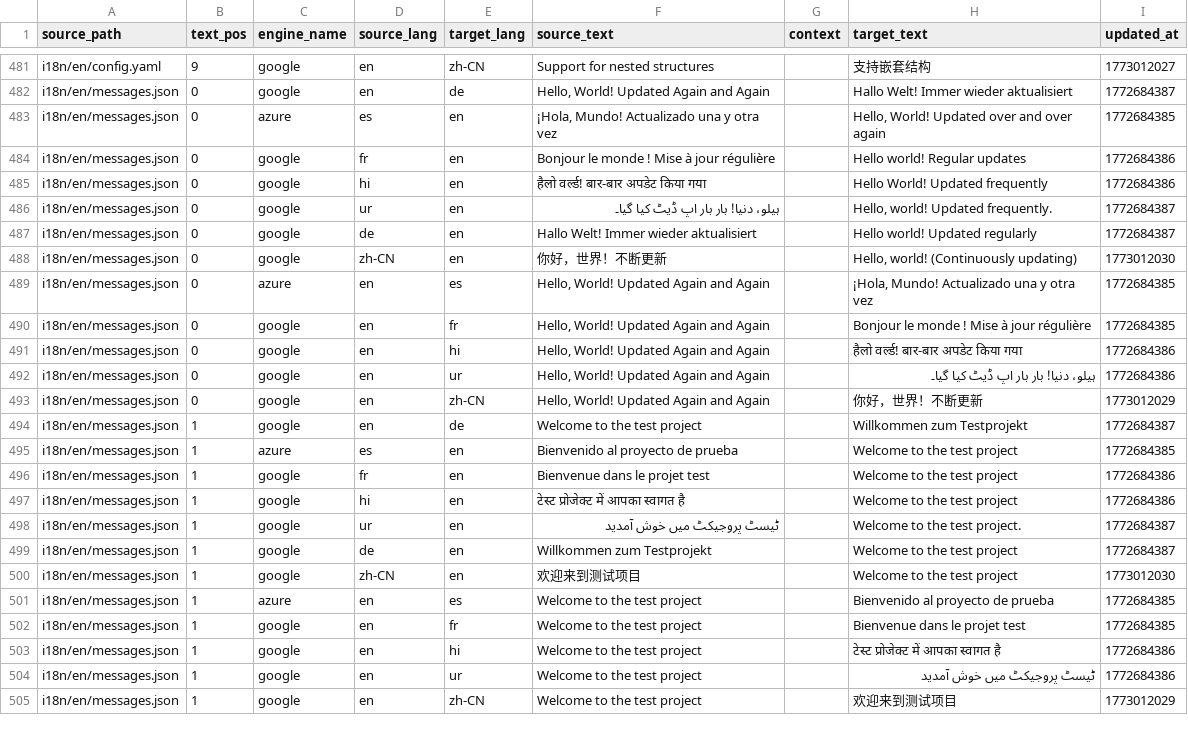
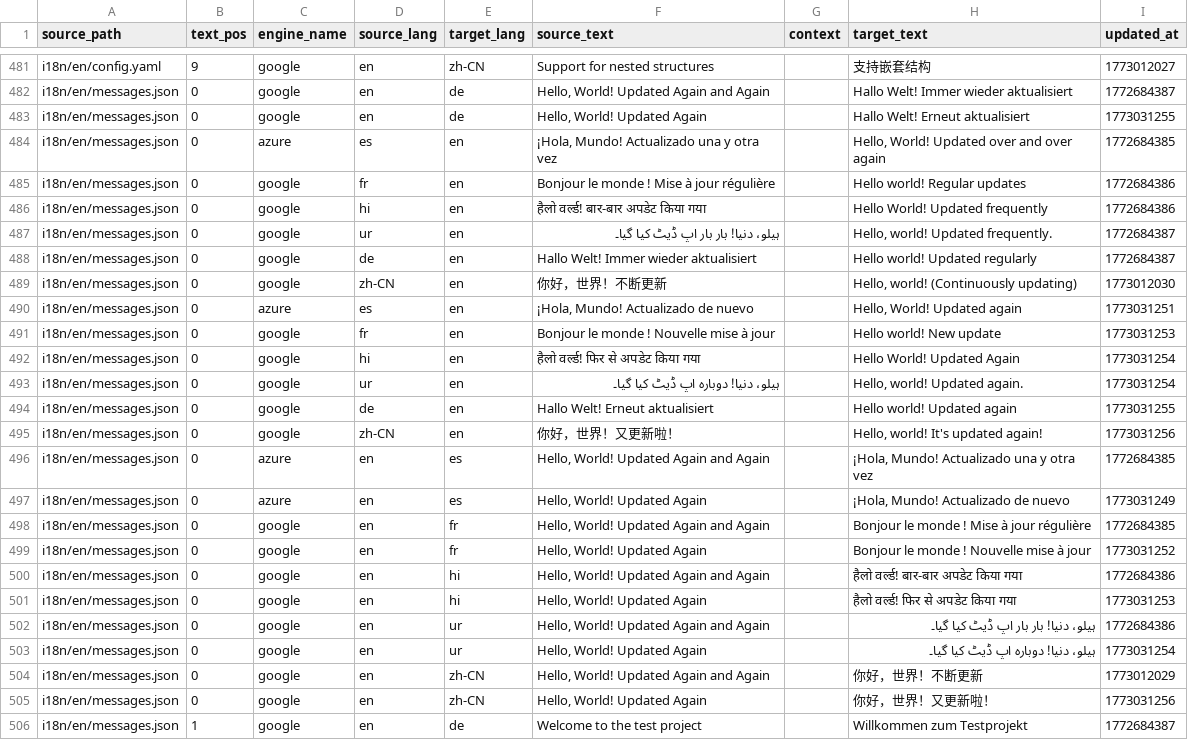
Before and after one commit to appsitu-com/i18n-translator-sync, a CSV file: test-project/translator.csv, drawn as a sheet; only a part is shown, gaps mark what is left out; the shorter side is filled out with more unchanged rows.

Commit message:
test-project/translator.csv: Run purge

```diff
--- a/test-project/translator.csv
+++ b/test-project/translator.csv
@@ -482,2 +482,3 @@ i18n/en/config.yaml,9,google,en,zh-CN,Support for nested structures,,支持嵌
 i18n/en/messages.json,0,google,en,de,"Hello, World! Updated Again and Again",,Hallo Welt! Immer wieder aktualisiert,1772684387
+i18n/en/messages.json,0,google,en,de,"Hello, World! Updated Again",,Hallo Welt! Erneut aktualisiert,1773031255
 i18n/en/messages.json,0,azure,es,en,"¡Hola, Mundo! Actualizado una y otra vez",,"Hello, World! Updated over and over again",1772684385
@@ -488,7 +489,18 @@ i18n/en/messages.json,0,google,de,en,Hallo Welt! Immer wieder aktualisiert,,Hell
 i18n/en/messages.json,0,google,zh-CN,en,你好，世界！不断更新,,"Hello, world! (Continuously updating)",1773012030
+i18n/en/messages.json,0,azure,es,en,"¡Hola, Mundo! Actualizado de nuevo",,"Hello, World! Updated again",1773031251
+i18n/en/messages.json,0,google,fr,en,Bonjour le monde ! Nouvelle mise à jour,,Hello world! New update,1773031253
+i18n/en/messages.json,0,google,hi,en,हैलो वर्ल्ड! फिर से अपडेट किया गया,,Hello World! Updated Again,1773031254
+i18n/en/messages.json,0,google,ur,en,ہیلو، دنیا! دوبارہ اپ ڈیٹ کیا گیا۔,,"Hello, world! Updated again.",1773031254
+i18n/en/messages.json,0,google,de,en,Hallo Welt! Erneut aktualisiert,,Hello world! Updated again,1773031255
+i18n/en/messages.json,0,google,zh-CN,en,你好，世界！又更新啦！,,"Hello, world! It's updated again!",1773031256
 i18n/en/messages.json,0,azure,en,es,"Hello, World! Updated Again and Again",,"¡Hola, Mundo! Actualizado una y otra vez",1772684385
+i18n/en/messages.json,0,azure,en,es,"Hello, World! Updated Again",,"¡Hola, Mundo! Actualizado de nuevo",1773031249
 i18n/en/messages.json,0,google,en,fr,"Hello, World! Updated Again and Again",,Bonjour le monde ! Mise à jour régulière,1772684385
+i18n/en/messages.json,0,google,en,fr,"Hello, World! Updated Again",,Bonjour le monde ! Nouvelle mise à jour,1773031252
 i18n/en/messages.json,0,google,en,hi,"Hello, World! Updated Again and Again",,हैलो वर्ल्ड! बार-बार अपडेट किया गया,1772684386
+i18n/en/messages.json,0,google,en,hi,"Hello, World! Updated Again",,हैलो वर्ल्ड! फिर से अपडेट किया गया,1773031253
 i18n/en/messages.json,0,google,en,ur,"Hello, World! Updated Again and Again",,ہیلو، دنیا! بار بار اپ ڈیٹ کیا گیا۔,1772684386
+i18n/en/messages.json,0,google,en,ur,"Hello, World! Updated Again",,ہیلو، دنیا! دوبارہ اپ ڈیٹ کیا گیا۔,1773031254
 i18n/en/messages.json,0,google,en,zh-CN,"Hello, World! Updated Again and Again",,你好，世界！不断更新,1773012029
+i18n/en/messages.json,0,google,en,zh-CN,"Hello, World! Updated Again",,你好，世界！又更新啦！,1773031256
 i18n/en/messages.json,1,google,en,de,Welcome to the test project,,Willkommen zum Testprojekt,1772684387
```
